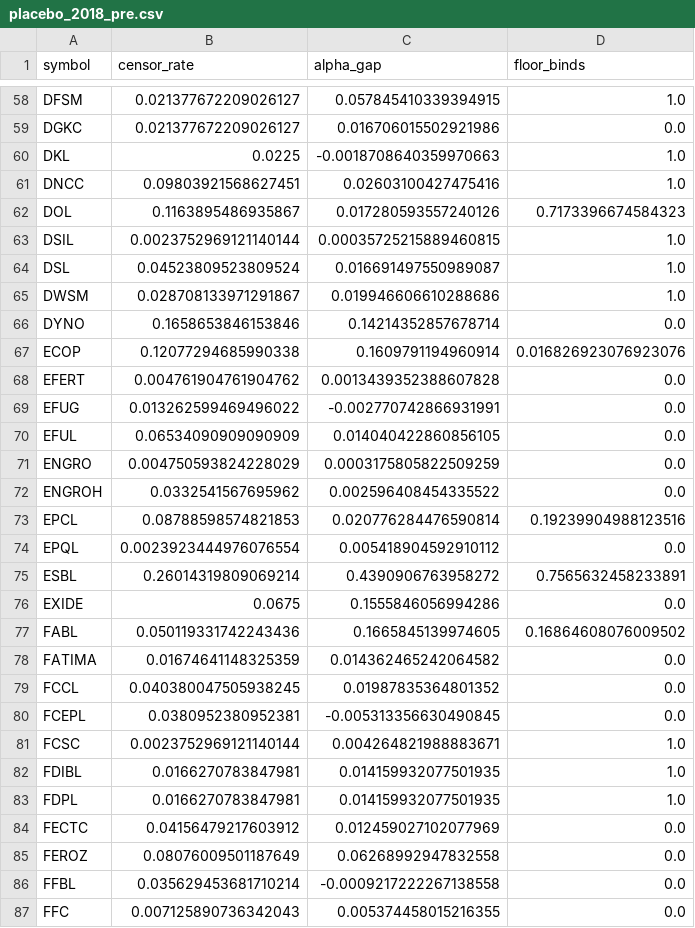
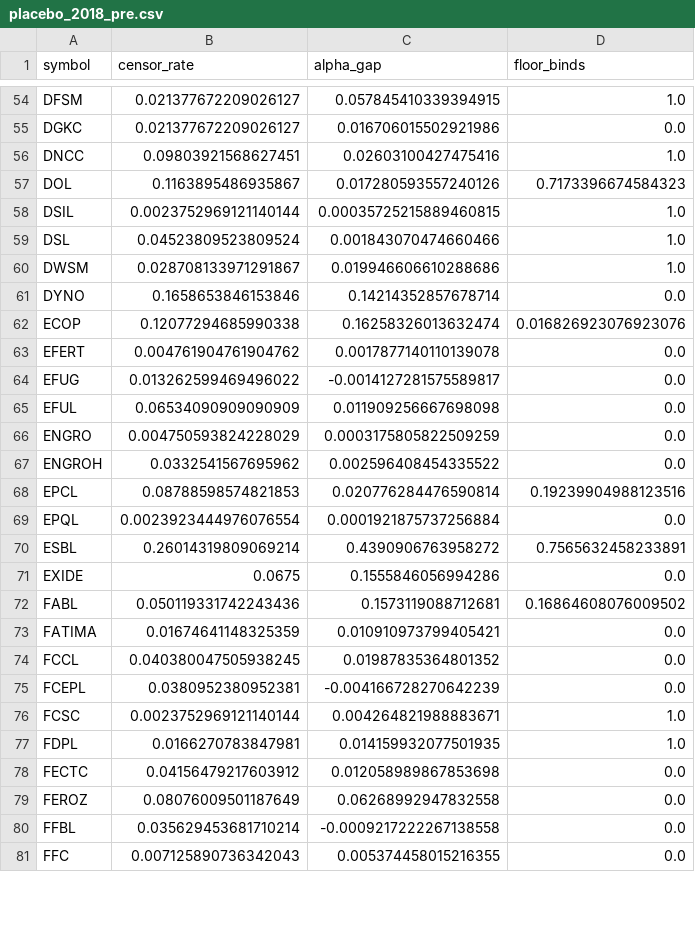
Before and after one commit to uzair1509/psx-censored-volatility, a CSV file: results/did_windows/placebo_2018_pre.csv, drawn as a sheet; only a part is shown, gaps mark what is left out; the diff covers the shown part only.

```diff
--- a/results/did_windows/placebo_2018_pre.csv
+++ b/results/did_windows/placebo_2018_pre.csv
@@ -59,3 +55,2 @@ DFSM,0.021377672209026127,0.057845410339394915,1.0
 DGKC,0.021377672209026127,0.016706015502921986,0.0
-DKL,0.0225,-0.0018708640359970663,1.0
 DNCC,0.09803921568627451,0.02603100427475416,1.0
@@ -63,9 +58,9 @@ DOL,0.1163895486935867,0.017280593557240126,0.7173396674584323
 DSIL,0.0023752969121140144,0.00035725215889460815,1.0
-DSL,0.04523809523809524,0.016691497550989087,1.0
+DSL,0.04523809523809524,0.001843070474660466,1.0
 DWSM,0.028708133971291867,0.019946606610288686,1.0
 DYNO,0.1658653846153846,0.14214352857678714,0.0
-ECOP,0.12077294685990338,0.1609791194960914,0.016826923076923076
-EFERT,0.004761904761904762,0.0013439352388607828,0.0
-EFUG,0.013262599469496022,-0.002770742866931991,0.0
-EFUL,0.06534090909090909,0.014040422860856105,0.0
+ECOP,0.12077294685990338,0.16258326013632474,0.016826923076923076
+EFERT,0.004761904761904762,0.0017877140110139078,0.0
+EFUG,0.013262599469496022,-0.0014127281575589817,0.0
+EFUL,0.06534090909090909,0.011909256667698098,0.0
 ENGRO,0.004750593824228029,0.0003175805822509259,0.0
@@ -73,13 +68,12 @@ ENGROH,0.0332541567695962,0.002596408454335522,0.0
 EPCL,0.08788598574821853,0.020776284476590814,0.19239904988123516
-EPQL,0.0023923444976076554,0.005418904592910112,0.0
+EPQL,0.0023923444976076554,0.0001921875737256884,0.0
 ESBL,0.26014319809069214,0.4390906763958272,0.7565632458233891
 EXIDE,0.0675,0.1555846056994286,0.0
-FABL,0.050119331742243436,0.1665845139974605,0.16864608076009502
-FATIMA,0.01674641148325359,0.014362465242064582,0.0
+FABL,0.050119331742243436,0.1573119088712681,0.16864608076009502
+FATIMA,0.01674641148325359,0.010910973799405421,0.0
 FCCL,0.040380047505938245,0.01987835364801352,0.0
-FCEPL,0.0380952380952381,-0.005313356630490845,0.0
+FCEPL,0.0380952380952381,-0.004166728270642239,0.0
 FCSC,0.0023752969121140144,0.004264821988883671,1.0
-FDIBL,0.0166270783847981,0.014159932077501935,1.0
 FDPL,0.0166270783847981,0.014159932077501935,1.0
-FECTC,0.04156479217603912,0.012459027102077969,0.0
+FECTC,0.04156479217603912,0.012058989867853698,0.0
 FEROZ,0.08076009501187649,0.06268992947832558,0.0
```
Also changed, not shown: 9 removed rows and 85 edited cells elsewhere in this file, results/did_windows/band_2020_post.csv, results/did_windows/band_2020_pre.csv, 16 other files.
